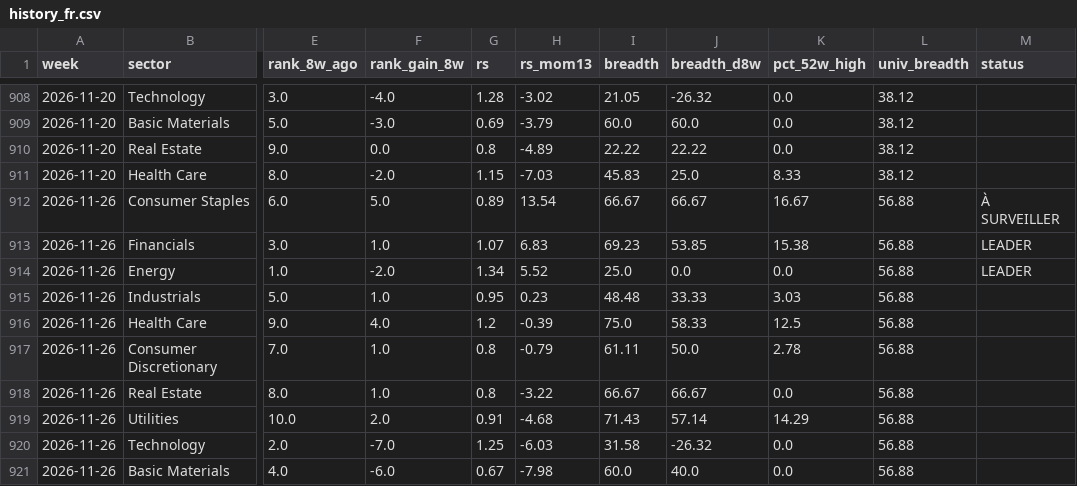
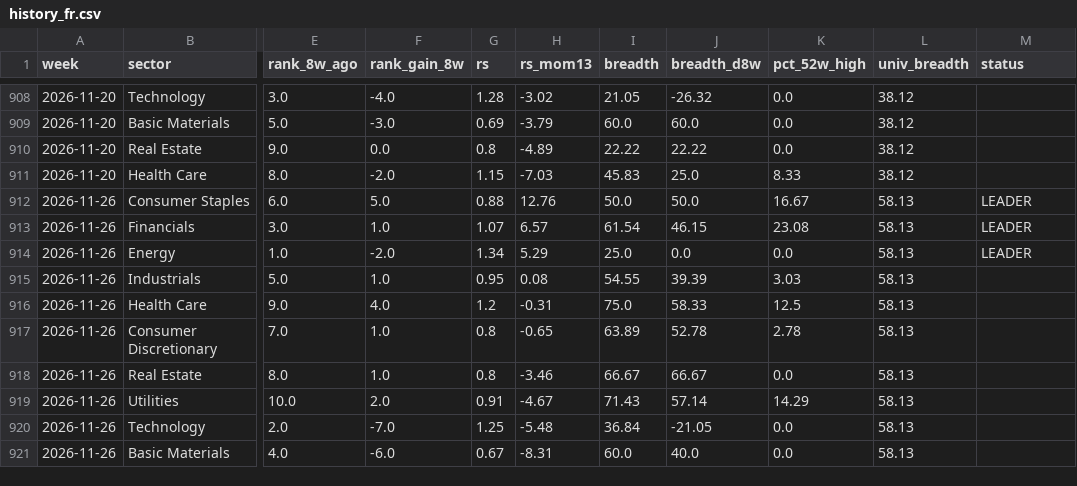
Before and after one commit to BackupBackupFede/ROTATION, a CSV file: history_fr.csv, drawn as a sheet; only a part is shown, gaps mark what is left out; the diff names each change by its address in the sheet, - before the commit and + after, or states it on an @@ line.

```diff
--- a/history_fr.csv
+++ b/history_fr.csv
-G912 (rs): 0.89
+G912 (rs): 0.88
-H912 (rs_mom13): 13.54
+H912 (rs_mom13): 12.76
-I912 (breadth): 66.67
+I912 (breadth): 50.0
-J912 (breadth_d8w): 66.67
+J912 (breadth_d8w): 50.0
-L912:L921 (univ_breadth): 56.88
+L912:L921 (univ_breadth): 58.13
-M912 (status): À SURVEILLER
+M912 (status): LEADER
-H913 (rs_mom13): 6.83
+H913 (rs_mom13): 6.57
-I913 (breadth): 69.23
+I913 (breadth): 61.54
-J913 (breadth_d8w): 53.85
+J913 (breadth_d8w): 46.15
-K913 (pct_52w_high): 15.38
+K913 (pct_52w_high): 23.08
-H914 (rs_mom13): 5.52
+H914 (rs_mom13): 5.29
-H915 (rs_mom13): 0.23
+H915 (rs_mom13): 0.08
-I915 (breadth): 48.48
+I915 (breadth): 54.55
-J915 (breadth_d8w): 33.33
+J915 (breadth_d8w): 39.39
-H916 (rs_mom13): -0.39
+H916 (rs_mom13): -0.31
-H917 (rs_mom13): -0.79
+H917 (rs_mom13): -0.65
-I917 (breadth): 61.11
+I917 (breadth): 63.89
-J917 (breadth_d8w): 50.0
+J917 (breadth_d8w): 52.78
-H918 (rs_mom13): -3.22
+H918 (rs_mom13): -3.46
-H919 (rs_mom13): -4.68
+H919 (rs_mom13): -4.67
-H920 (rs_mom13): -6.03
+H920 (rs_mom13): -5.48
-I920 (breadth): 31.58
+I920 (breadth): 36.84
-J920 (breadth_d8w): -26.32
+J920 (breadth_d8w): -21.05
-H921 (rs_mom13): -7.98
+H921 (rs_mom13): -8.31
```
Also changed, not shown: 2 other files.
